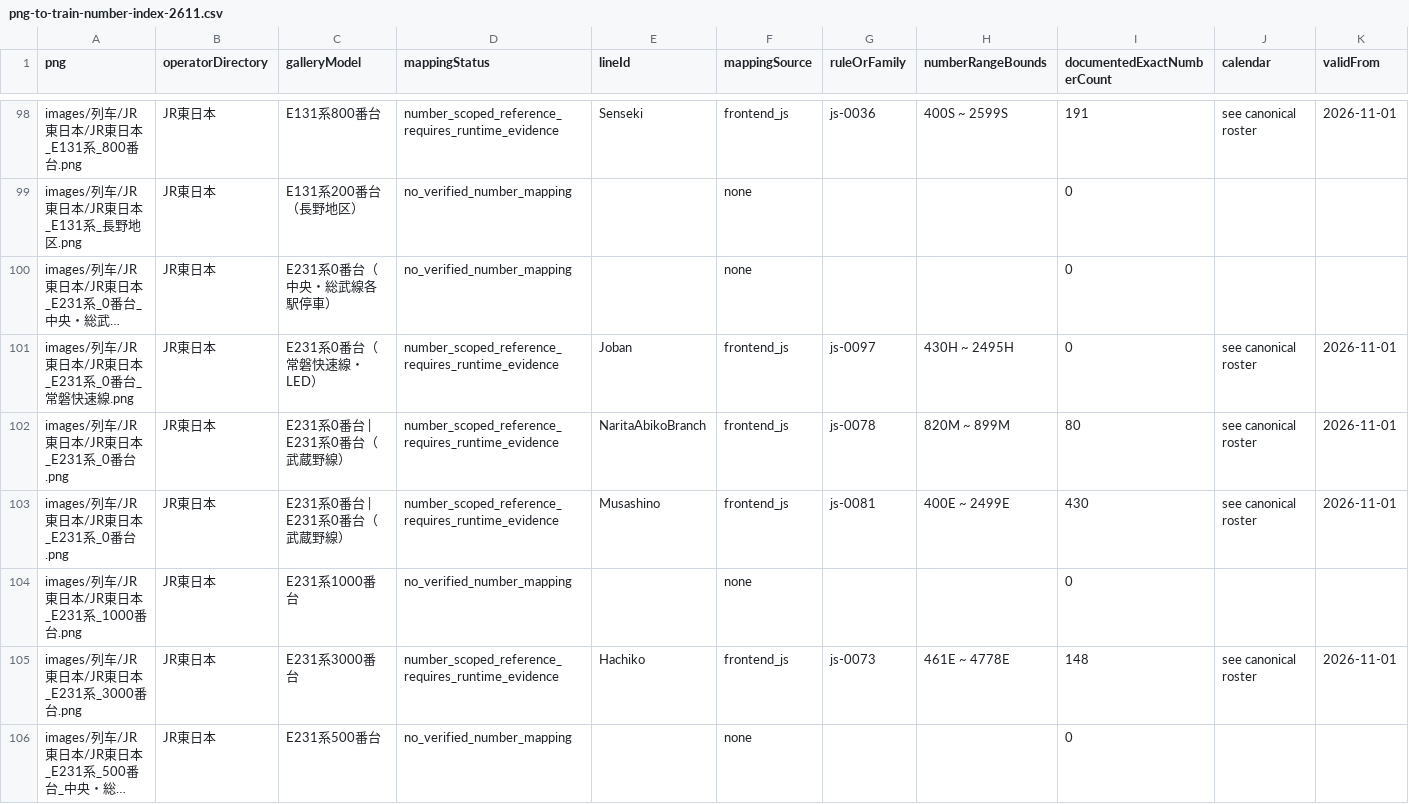
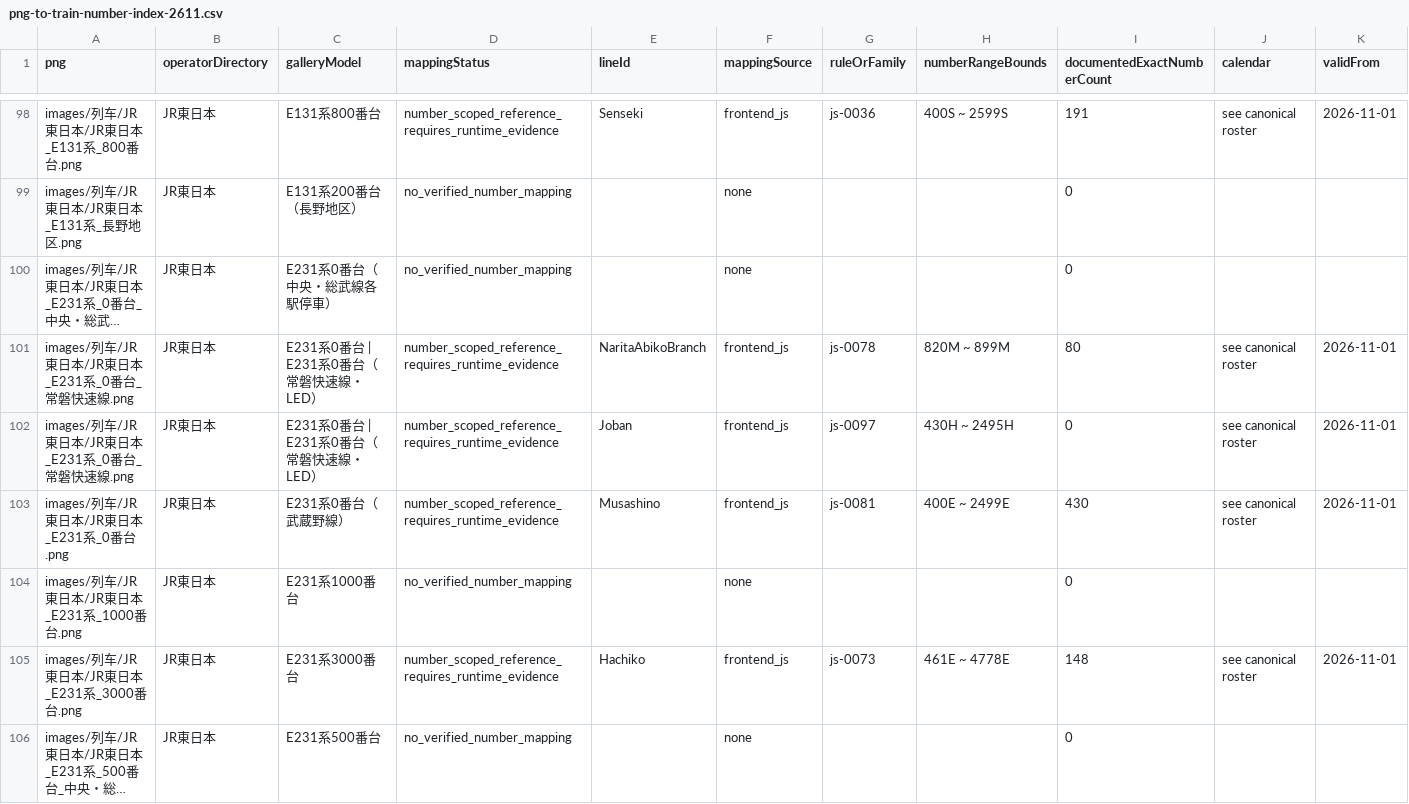
Before and after one commit to biubiu52011/pixel-tetsudo, a CSV file: data/audits/png-to-train-number-index-2611.csv, drawn as a sheet; only a part is shown, gaps mark what is left out; long unchanged cells end in …; removed rows and columns are numbered as before the commit, all else as after; rows hold the shown columns only; the diff names each change by its address in the sheet, - before the commit and + after, or states it on an @@ line.

Commit message:
chore: regenerate PNG catalog and reverse number index after Narita livery correction

```diff
--- a/data/audits/png-to-train-number-index-2611.csv
+++ b/data/audits/png-to-train-number-index-2611.csv
+row 101: images/列车/JR東日本/JR東日本_E231系_0番台_常磐快速線.png | JR東日本 | E231系0番台 | E231系0番台（常磐快速線・LED） | number_scoped_reference_requires_runtime_evidence | NaritaAbikoBranch | frontend_js | js-0078 | 820M ~ 899M | 80 | see canonical roster | 2026-11-01
-C102 (galleryModel): E231系0番台（常磐快速線・LED）
+C102 (galleryModel): E231系0番台 | E231系0番台（常磐快速線・LED）
-row 102: images/列车/JR東日本/JR東日本_E231系_0番台.png | JR東日本 | E231系0番台 | E231系0番台（武蔵野線） | number_scoped_reference_requires_runtime_evidence | NaritaAbikoBranch | frontend_js | js-0078 | 820M ~ 899M | 80 | see canonical roster | 2026-11-01
-C103 (galleryModel): E231系0番台 | E231系0番台（武蔵野線）
+C103 (galleryModel): E231系0番台（武蔵野線）
```
Also changed, not shown: 2 other files.
